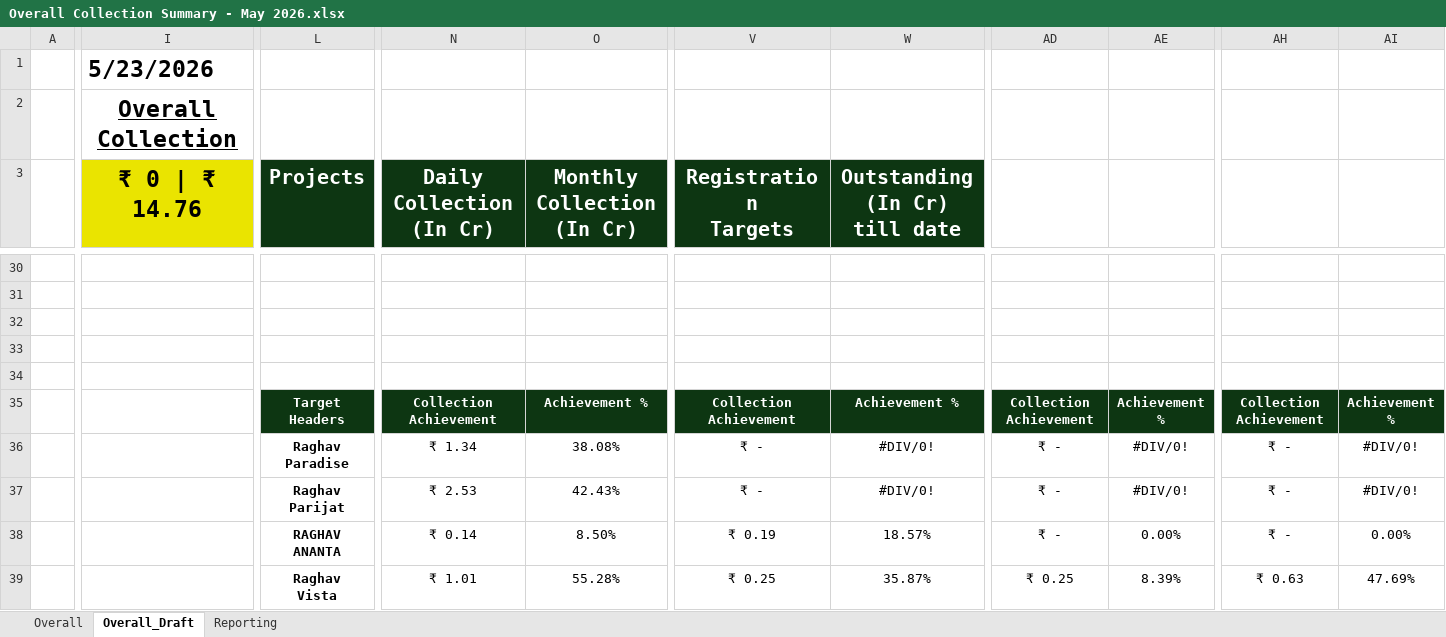
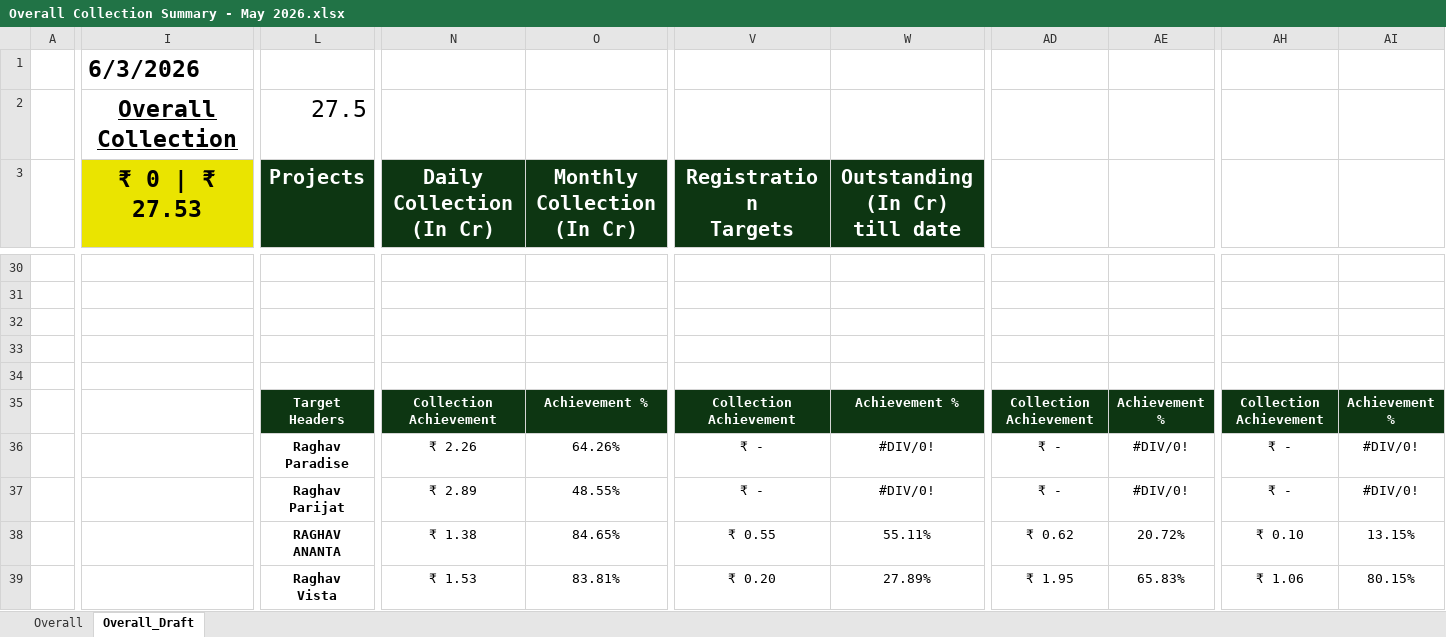
Before and after one commit to ankitjain0025/real-estate-crm-dashboard, an Excel workbook: data/Overall Collection Summary - May 2026.xlsx, sheet Overall_Draft, drawn as a sheet; only a part is shown, gaps mark what is left out; values as stored, in another font and other column widths than the file's, no borders; charts and pictures not drawn; the diff covers the shown part only; the diff names each change by its address in the sheet, - before the commit and + after, or states it on an @@ line.

```diff
--- a/data/Overall Collection Summary - May 2026.xlsx (sheet Overall_Draft)
+++ b/data/Overall Collection Summary - May 2026.xlsx (sheet Overall_Draft)
@@ sheet tab hidden: Reporting @@
-I1 (₹ 0 | ₹ 27.53): 5/23/2026
+I1 (₹ 0 | ₹ 27.53): 6/3/2026
-L2 (Projects): (empty)
+L2 (Projects): 27.5
-I3: ₹ 0 | ₹ 14.76
+I3: ₹ 0 | ₹ 27.53
-N36 (Daily Collection (In Cr)): ₹ 1.34
+N36 (Daily Collection (In Cr)): ₹ 2.26
-O36 (Monthly Collection (In Cr)): 38.08%
+O36 (Monthly Collection (In Cr)): 64.26%
-N37 (Daily Collection (In Cr)): ₹ 2.53
+N37 (Daily Collection (In Cr)): ₹ 2.89
-O37 (Monthly Collection (In Cr)): 42.43%
+O37 (Monthly Collection (In Cr)): 48.55%
-N38 (Daily Collection (In Cr)): ₹ 0.14
+N38 (Daily Collection (In Cr)): ₹ 1.38
-O38 (Monthly Collection (In Cr)): 8.50%
+O38 (Monthly Collection (In Cr)): 84.65%
-V38 (Registration Targets): ₹ 0.19
+V38 (Registration Targets): ₹ 0.55
-W38 (Outstanding (In Cr) till date): 18.57%
+W38 (Outstanding (In Cr) till date): 55.11%
-AD38: ₹ -
+AD38: ₹ 0.62
-AE38: 0.00%
+AE38: 20.72%
-AH38: ₹ -
+AH38: ₹ 0.10
-AI38: 0.00%
+AI38: 13.15%
-N39 (Daily Collection (In Cr)): ₹ 1.01
+N39 (Daily Collection (In Cr)): ₹ 1.53
-O39 (Monthly Collection (In Cr)): 55.28%
+O39 (Monthly Collection (In Cr)): 83.81%
-V39 (Registration Targets): ₹ 0.25
+V39 (Registration Targets): ₹ 0.20
-W39 (Outstanding (In Cr) till date): 35.87%
+W39 (Outstanding (In Cr) till date): 27.89%
-AD39: ₹ 0.25
+AD39: ₹ 1.95
-AE39: 8.39%
+AE39: 65.83%
-AH39: ₹ 0.63
+AH39: ₹ 1.06
-AI39: 47.69%
+AI39: 80.15%
```
Also changed, not shown: 1 added row, 1 removed row and 142 edited cells elsewhere in this sheet, sheet Overall, formulas that keep their value, charts or pictures.
